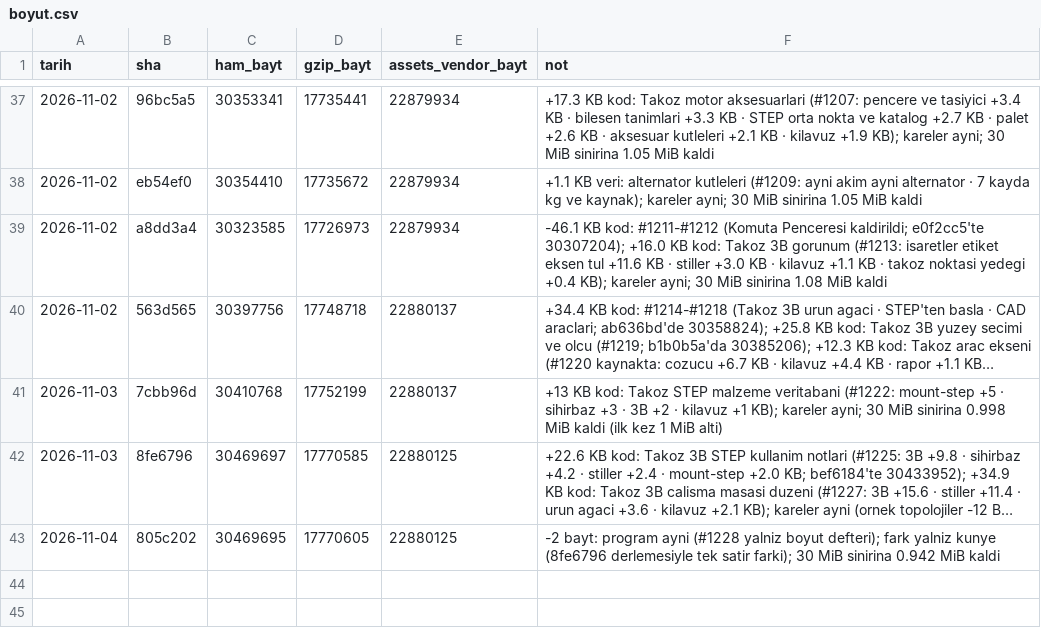
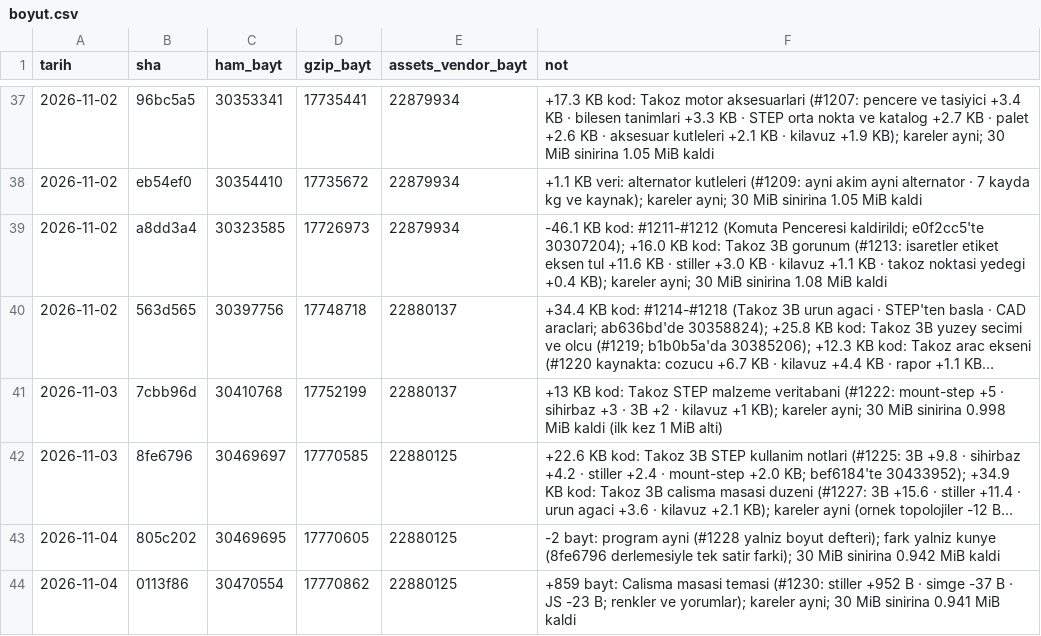
Before and after one commit to kaydgn/MFSim, a CSV file: docs/olcum/boyut.csv, drawn as a sheet; only a part is shown, gaps mark what is left out; long unchanged cells end in …; the diff names each change by its address in the sheet, - before the commit and + after, or states it on an @@ line.

```diff
--- a/docs/olcum/boyut.csv
+++ b/docs/olcum/boyut.csv
+row 44: 2026-11-04 | 0113f86 | 30470554 | 17770862 | 22880125 | +859 bayt: Calisma masasi temasi (#1230: stiller +952 B · simge -37 B · JS -23 B; renkler ve yorumlar); kareler ayni; 30 MiB sinirina 0.941 MiB kaldi
```
